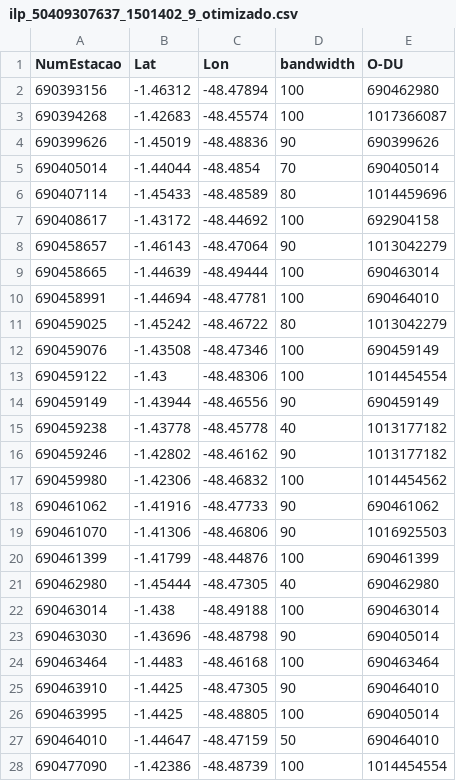
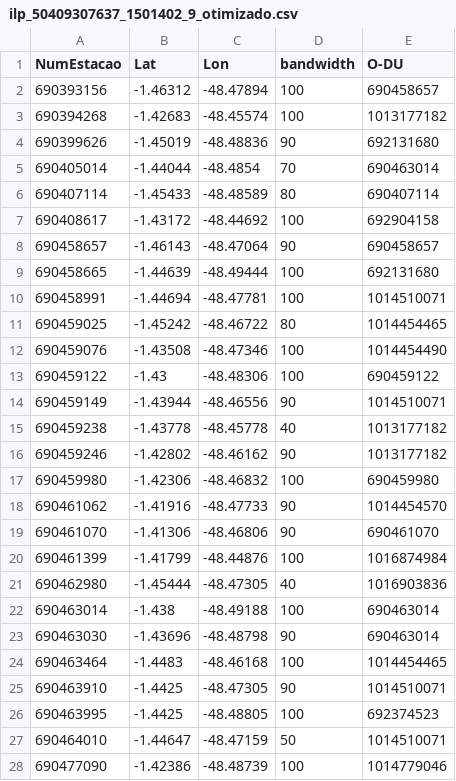
Before and after one commit to lindalvo/ICARUS, a CSV file: ICARUS/OUT/ilp_50409307637_1501402_9_otimizado.csv, drawn as a sheet; only a part is shown; the diff covers the shown part only.

```diff
--- a/ICARUS/OUT/ilp_50409307637_1501402_9_otimizado.csv
+++ b/ICARUS/OUT/ilp_50409307637_1501402_9_otimizado.csv
@@ -1,28 +1,28 @@
 NumEstacao,Lat,Lon,bandwidth,O-DU
-690393156,-1.46312,-48.47894,100,690462980
-690394268,-1.42683,-48.45574,100,1017366087
-690399626,-1.45019,-48.48836,90,690399626
-690405014,-1.44044,-48.4854,70,690405014
-690407114,-1.45433,-48.48589,80,1014459696
+690393156,-1.46312,-48.47894,100,690458657
+690394268,-1.42683,-48.45574,100,1013177182
+690399626,-1.45019,-48.48836,90,692131680
+690405014,-1.44044,-48.4854,70,690463014
+690407114,-1.45433,-48.48589,80,690407114
 690408617,-1.43172,-48.44692,100,692904158
-690458657,-1.46143,-48.47064,90,1013042279
-690458665,-1.44639,-48.49444,100,690463014
-690458991,-1.44694,-48.47781,100,690464010
-690459025,-1.45242,-48.46722,80,1013042279
-690459076,-1.43508,-48.47346,100,690459149
-690459122,-1.43,-48.48306,100,1014454554
-690459149,-1.43944,-48.46556,90,690459149
+690458657,-1.46143,-48.47064,90,690458657
+690458665,-1.44639,-48.49444,100,692131680
+690458991,-1.44694,-48.47781,100,1014510071
+690459025,-1.45242,-48.46722,80,1014454465
+690459076,-1.43508,-48.47346,100,1014454490
+690459122,-1.43,-48.48306,100,690459122
+690459149,-1.43944,-48.46556,90,1014510071
 690459238,-1.43778,-48.45778,40,1013177182
 690459246,-1.42802,-48.46162,90,1013177182
-690459980,-1.42306,-48.46832,100,1014454562
-690461062,-1.41916,-48.47733,90,690461062
-690461070,-1.41306,-48.46806,90,1016925503
-690461399,-1.41799,-48.44876,100,690461399
-690462980,-1.45444,-48.47305,40,690462980
+690459980,-1.42306,-48.46832,100,690459980
+690461062,-1.41916,-48.47733,90,1014454570
+690461070,-1.41306,-48.46806,90,690461070
+690461399,-1.41799,-48.44876,100,1016874984
+690462980,-1.45444,-48.47305,40,1016903836
 690463014,-1.438,-48.49188,100,690463014
-690463030,-1.43696,-48.48798,90,690405014
-690463464,-1.4483,-48.46168,100,690463464
-690463910,-1.4425,-48.47305,90,690464010
-690463995,-1.4425,-48.48805,100,690405014
-690464010,-1.44647,-48.47159,50,690464010
-690477090,-1.42386,-48.48739,100,1014454554
+690463030,-1.43696,-48.48798,90,690463014
+690463464,-1.4483,-48.46168,100,1014454465
+690463910,-1.4425,-48.47305,90,1014510071
+690463995,-1.4425,-48.48805,100,692374523
+690464010,-1.44647,-48.47159,50,1014510071
+690477090,-1.42386,-48.48739,100,1014779046
```
Also changed, not shown: 50 edited cells elsewhere in this file, ICARUS/OUT/stats_50409307637_1501402_9.csv, ICARUS/OUT/stats_by_odus_50409307637_1501402_9.csv, 16 other files.
